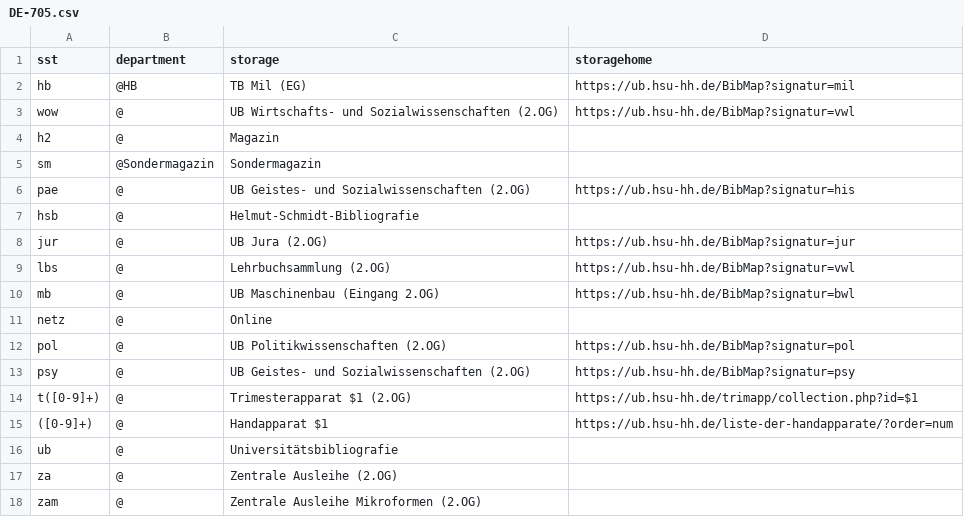
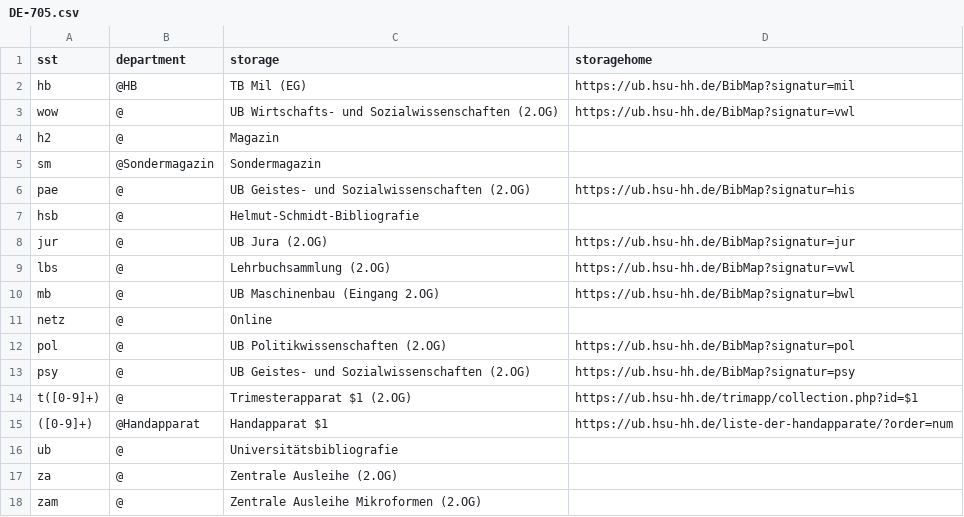
Before and after one commit to gbv/daia-config, a CSV file: sstmap/DE-705.csv, drawn as a sheet.

Commit message:
Update DE-705.csv
Eintrag für Handapparat

```diff
--- a/sstmap/DE-705.csv
+++ b/sstmap/DE-705.csv
@@ -14,3 +14,3 @@ psy,@,UB Geistes- und Sozialwissenschaften (2.OG),https://ub.hsu-hh.de/BibMap?si
 t([0-9]+),@,Trimesterapparat $1 (2.OG),https://ub.hsu-hh.de/trimapp/collection.php?id=$1
-([0-9]+),@,Handapparat $1,https://ub.hsu-hh.de/liste-der-handapparate/?order=num
+([0-9]+),@Handapparat,Handapparat $1,https://ub.hsu-hh.de/liste-der-handapparate/?order=num
 ub,@,Universitätsbibliografie,
```
